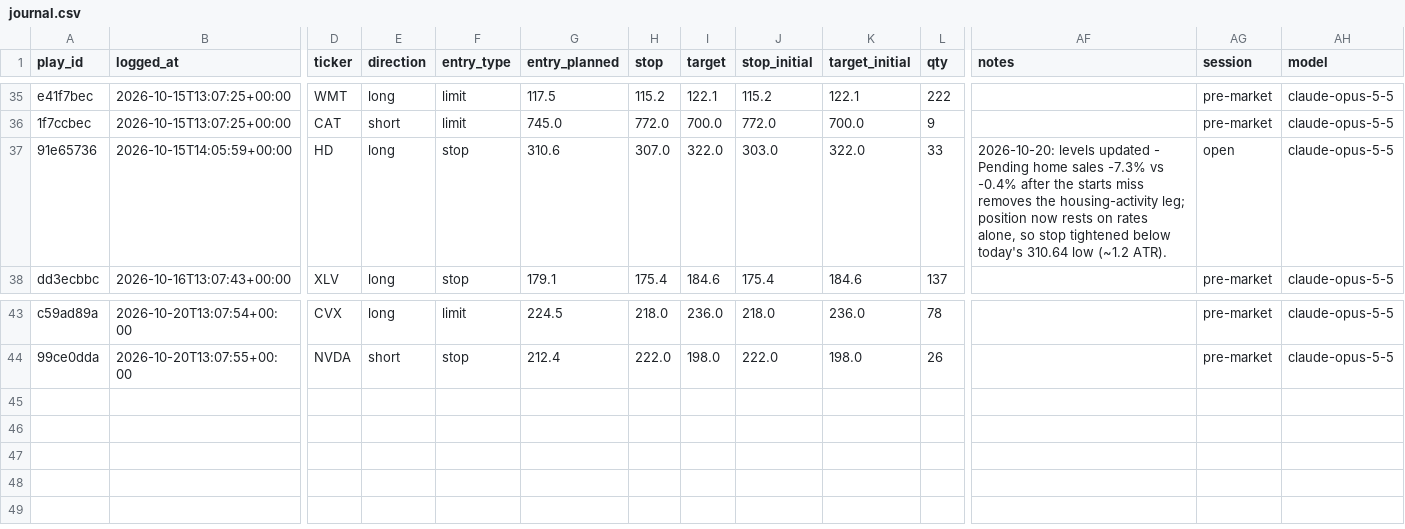
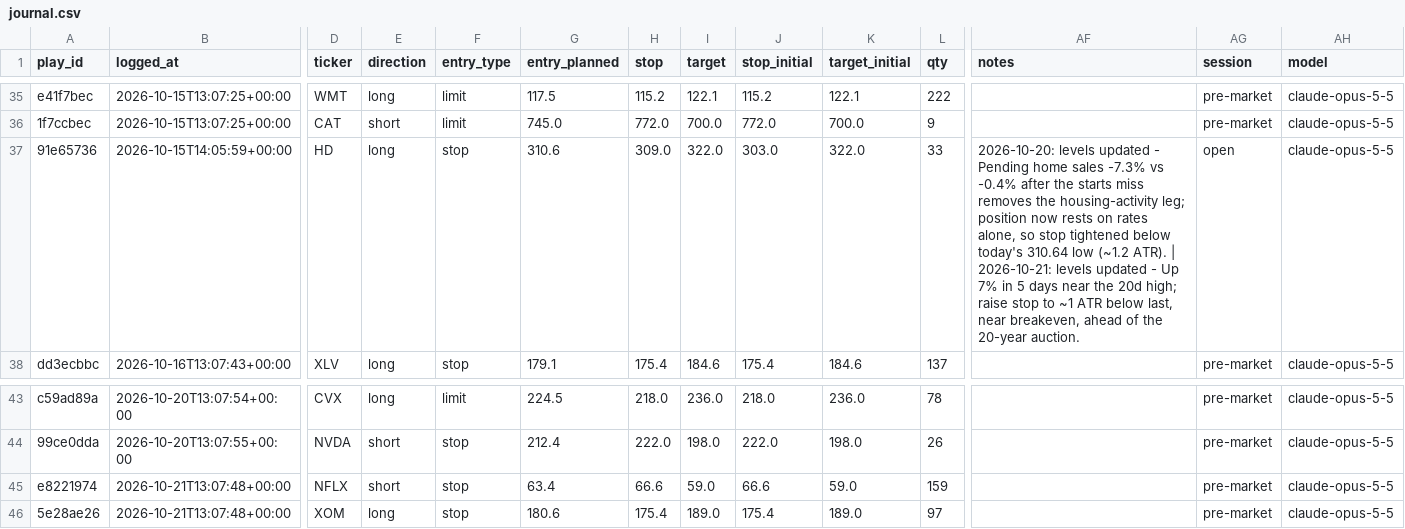
Before and after one commit to ConnorHampstead/claude-portfolio, a CSV file: journal.csv, drawn as a sheet; only a part is shown, gaps mark what is left out; rows hold the shown columns only; the diff names each change by its address in the sheet, - before the commit and + after, or states it on an @@ line.

```diff
--- a/journal.csv
+++ b/journal.csv
-H37 (stop): 307.0
+H37 (stop): 309.0
-AF37 (notes): …(~1.2 ATR).
+AF37 (notes): …(~1.2 ATR). | 2026-10-21: levels updated - Up 7% in 5 days near the 20d high; raise stop to ~1 ATR below last, near breakeven, ahead of the 20-year auction.
+row 45: e8221974 | 2026-10-21T13:07:48+00:00 | NFLX | short | stop | 63.4 | 66.6 | 59.0 | 66.6 | 59.0 | 159 |  | pre-market | claude-opus-5-5
+row 46: 5e28ae26 | 2026-10-21T13:07:48+00:00 | XOM | long | stop | 180.6 | 175.4 | 189.0 | 175.4 | 189.0 | 97 |  | pre-market | claude-opus-5-5
```
Also changed, not shown: shadow.csv, state/equity.csv, 12 other files.
